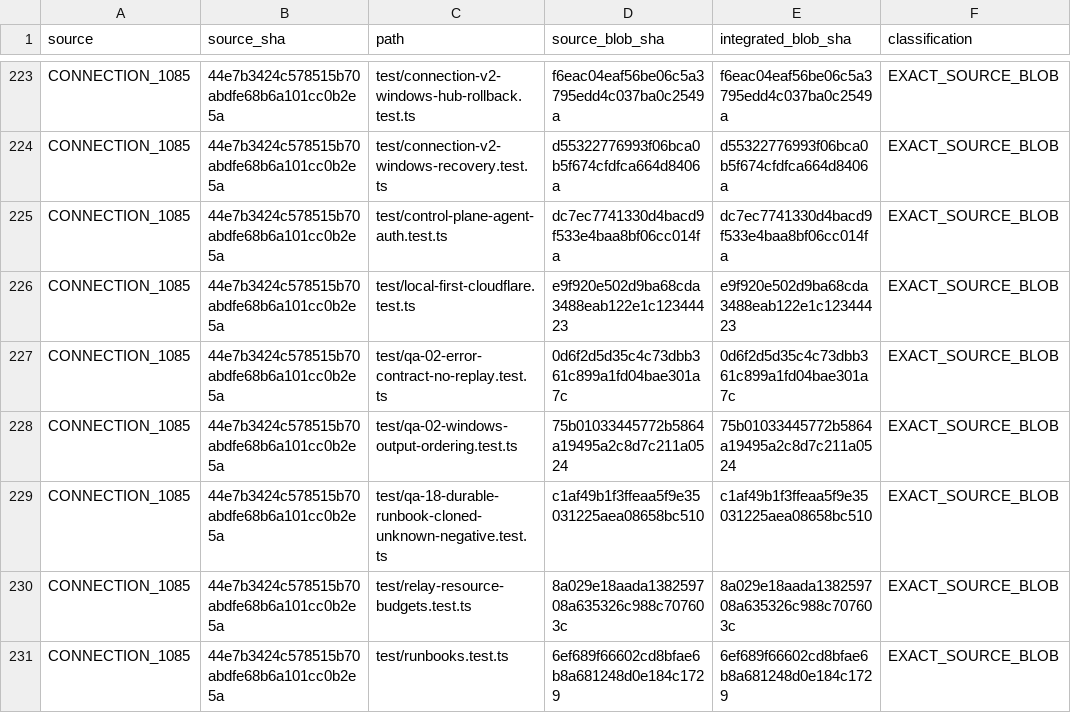
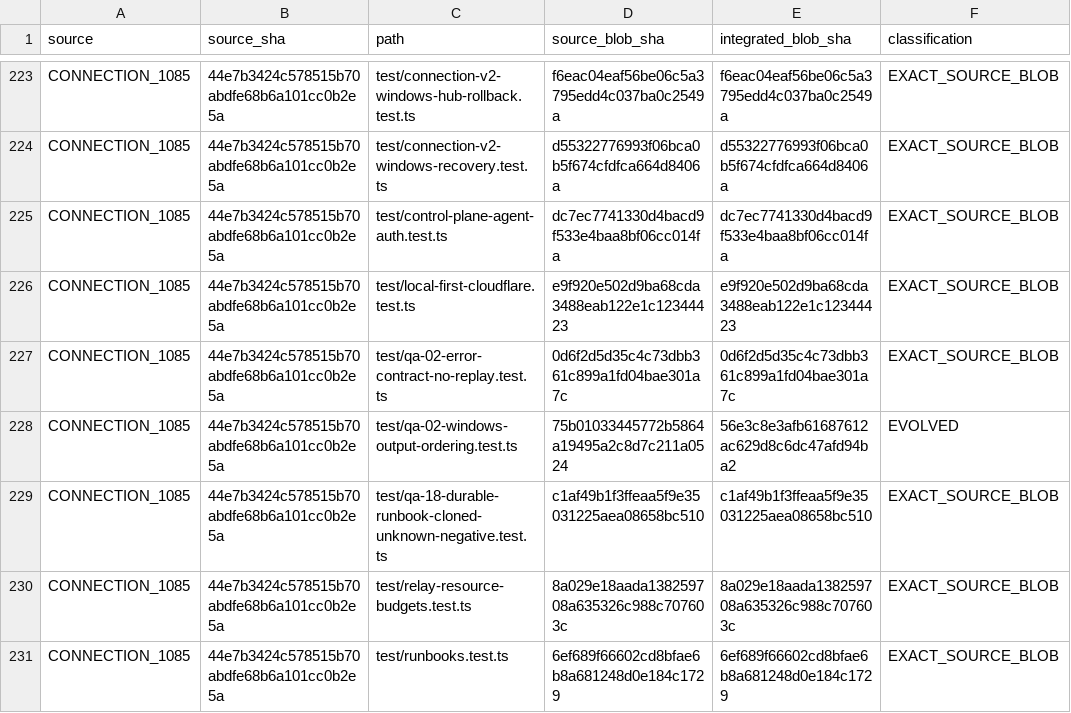
Before and after one commit to Naveax/Nexowire, a CSV file: docs/coord/AI05_CORE_CONNECTION_V2_PRESERVATION.csv, drawn as a sheet; only a part is shown, gaps mark what is left out.

```diff
--- a/docs/coord/AI05_CORE_CONNECTION_V2_PRESERVATION.csv
+++ b/docs/coord/AI05_CORE_CONNECTION_V2_PRESERVATION.csv
@@ -227,3 +227,3 @@ source,source_sha,path,source_blob_sha,integrated_blob_sha,classification
 "CONNECTION_1085","44e7b3424c578515b70abdfe68b6a101cc0b2e5a","test/qa-02-error-contract-no-replay.test.ts","0d6f2d5d35c4c73dbb361c899a1fd04bae301a7c","0d6f2d5d35c4c73dbb361c899a1fd04bae301a7c","EXACT_SOURCE_BLOB"
-"CONNECTION_1085","44e7b3424c578515b70abdfe68b6a101cc0b2e5a","test/qa-02-windows-output-ordering.test.ts","75b01033445772b5864a19495a2c8d7c211a0524","75b01033445772b5864a19495a2c8d7c211a0524","EXACT_SOURCE_BLOB"
+"CONNECTION_1085","44e7b3424c578515b70abdfe68b6a101cc0b2e5a","test/qa-02-windows-output-ordering.test.ts","75b01033445772b5864a19495a2c8d7c211a0524","56e3c8e3afb61687612ac629d8c6dc47afd94ba2","EVOLVED"
 "CONNECTION_1085","44e7b3424c578515b70abdfe68b6a101cc0b2e5a","test/qa-18-durable-runbook-cloned-unknown-negative.test.ts","c1af49b1f3ffeaa5f9e35031225aea08658bc510","c1af49b1f3ffeaa5f9e35031225aea08658bc510","EXACT_SOURCE_BLOB"
```
Also changed, not shown: docs/coord/AI05_ROUND2_SOURCE_PRESERVATION.csv, 1 other file.
